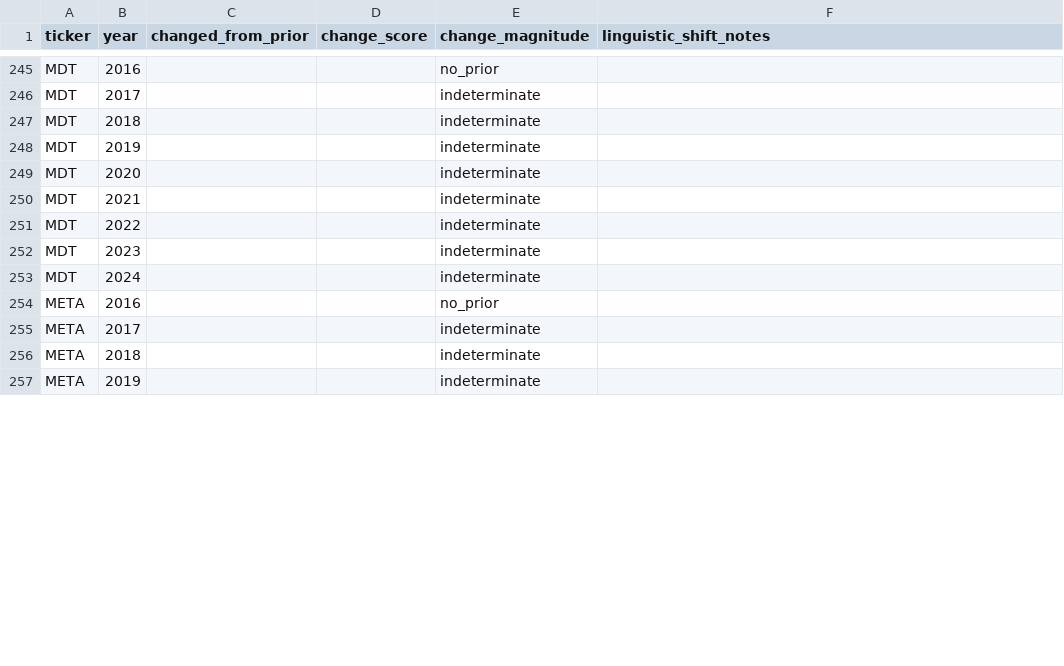
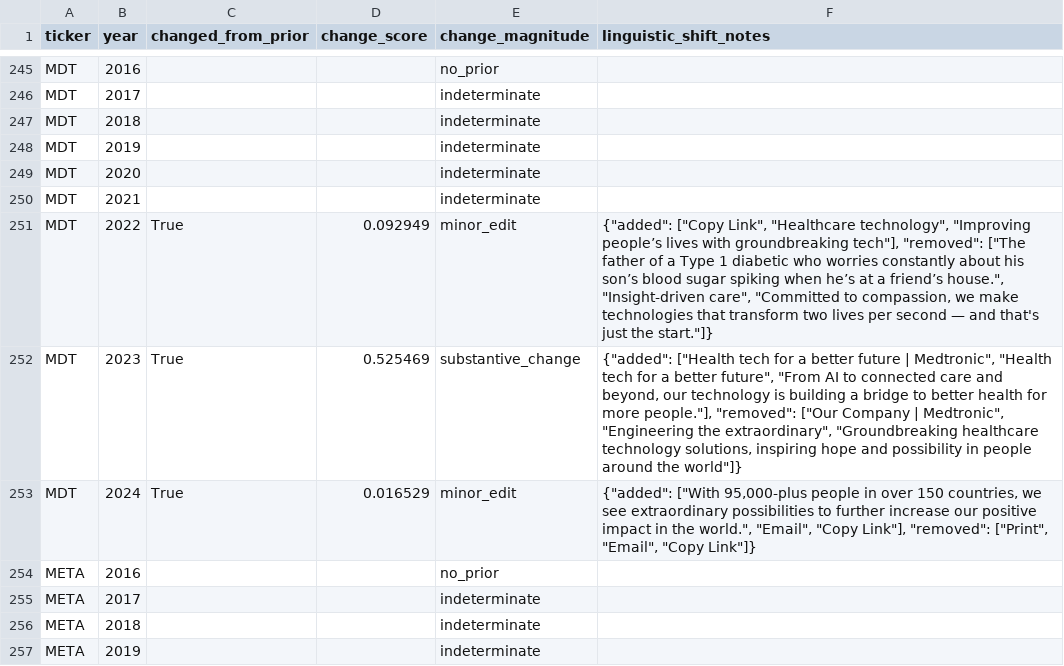
Before and after one commit to Ricky-S-Gong/organizational-authenticity-analysis, a CSV file: part1_stated_values/outputs/change_events.csv, drawn as a sheet; only a part is shown, gaps mark what is left out; the diff covers the shown part only.

```diff
--- a/part1_stated_values/outputs/change_events.csv
+++ b/part1_stated_values/outputs/change_events.csv
@@ -250,5 +250,5 @@ MDT,2020,,,indeterminate,
 MDT,2021,,,indeterminate,
-MDT,2022,,,indeterminate,
-MDT,2023,,,indeterminate,
-MDT,2024,,,indeterminate,
+MDT,2022,True,0.092949,minor_edit,"{""added"": [""Copy Link"", ""Healthcare technology"", ""Improving people’s lives with groundbreaking tech""], ""removed"": [""The father of a Type 1 diabetic who worries constantly about his son’s blood sugar spiking when he’s at a friend’s house."", ""Insight-driven care"", ""Committed to compassion, we make technologies that transform two lives per second — and that's just the start.""]}"
+MDT,2023,True,0.525469,substantive_change,"{""added"": [""Health tech for a better future | Medtronic"", ""Health tech for a better future"", ""From AI to connected care and beyond, our technology is building a bridge to better health for more people.""], ""removed"": [""Our Company | Medtronic"", ""Engineering the extraordinary"", ""Groundbreaking healthcare technology solutions, inspiring hope and possibility in people around the world""]}"
+MDT,2024,True,0.016529,minor_edit,"{""added"": [""With 95,000-plus people in over 150 countries, we see extraordinary possibilities to further increase our positive impact in the world."", ""Email"", ""Copy Link""], ""removed"": [""Print"", ""Email"", ""Copy Link""]}"
 META,2016,,,no_prior,
```
Also changed, not shown: 32 edited cells elsewhere in this file, part1_stated_values/data/processed/acquisition_status.csv, part1_stated_values/data/processed/cdx_query_log.csv, 8 other files.
